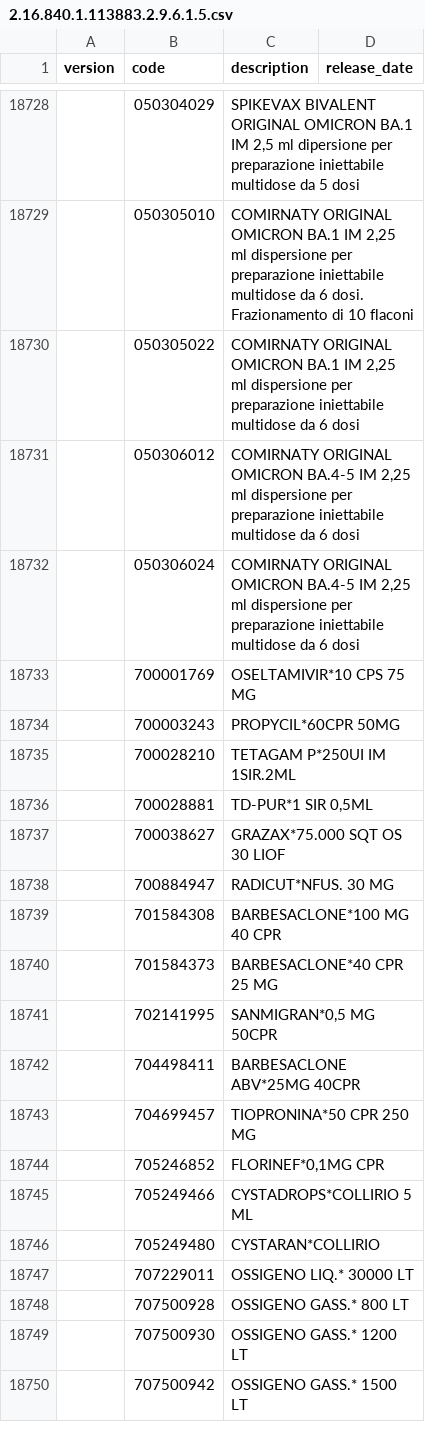
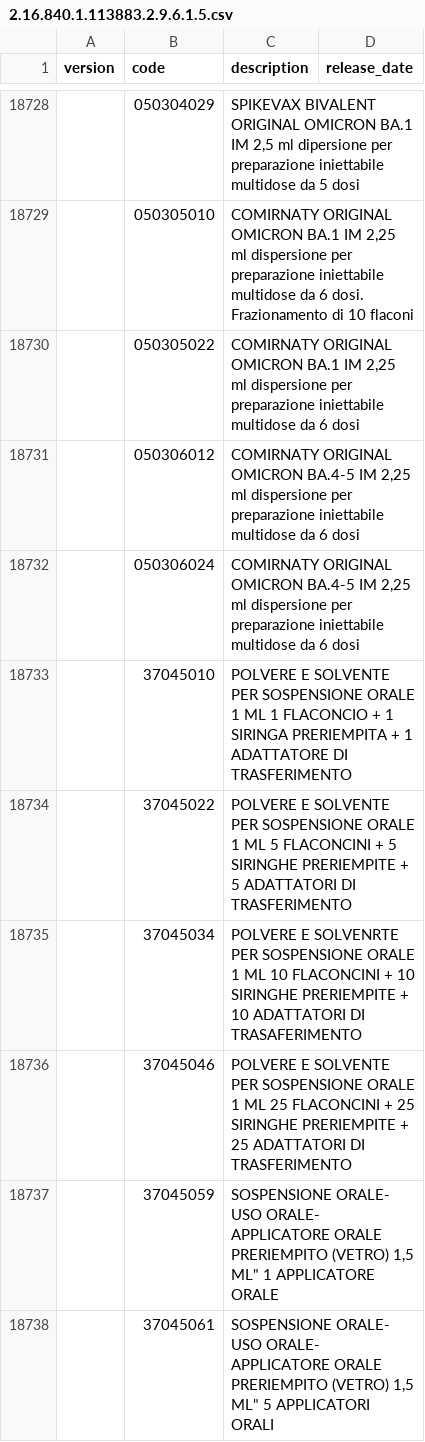
Before and after one commit to ministero-salute/it-fse-catalogs, a CSV file: terminology/2.16.840.1.113883.2.9.6.1.5.csv, drawn as a sheet; only a part is shown, gaps mark what is left out; the shorter side is filled out with more unchanged rows; the diff covers the shown part only; the diff names each change by its address in the sheet, - before the commit and + after, or states it on an @@ line.

Commit message:
Commit 2.16.840.1.113883.2.9.6.1.5.csv

```diff
--- a/terminology/2.16.840.1.113883.2.9.6.1.5.csv
+++ b/terminology/2.16.840.1.113883.2.9.6.1.5.csv
+row 18733:  | 37045010 | POLVERE E SOLVENTE PER SOSPENSIONE ORALE 1 ML 1 FLACONCIO + 1 SIRINGA PRERIEMPITA + 1 ADATTATORE DI TRASFERIMENTO
+row 18734:  | 37045022 | POLVERE E SOLVENTE PER SOSPENSIONE ORALE 1 ML 5 FLACONCINI + 5 SIRINGHE PRERIEMPITE + 5 ADATTATORI DI TRASFERIMENTO
+row 18735:  | 37045034 | POLVERE E SOLVENRTE PER SOSPENSIONE ORALE 1 ML 10 FLACONCINI + 10 SIRINGHE PRERIEMPITE + 10 ADATTATORI DI TRASAFERIMENTO
+row 18736:  | 37045046 | POLVERE E SOLVENTE PER SOSPENSIONE ORALE 1 ML 25 FLACONCINI + 25 SIRINGHE PRERIEMPITE + 25 ADATTATORI DI TRASFERIMENTO
+row 18737:  | 37045059 | SOSPENSIONE ORALE- USO ORALE- APPLICATORE ORALE PRERIEMPITO (VETRO) 1,5 ML" 1 APPLICATORE ORALE
+row 18738:  | 37045061 | SOSPENSIONE ORALE- USO ORALE- APPLICATORE ORALE PRERIEMPITO (VETRO) 1,5 ML" 5 APPLICATORI ORALI
```
Also changed, not shown: 6 added rows and 1 edited cell elsewhere in this file.
